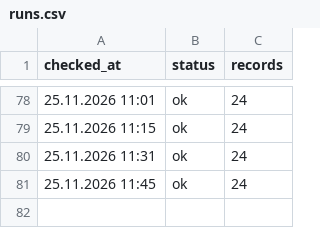
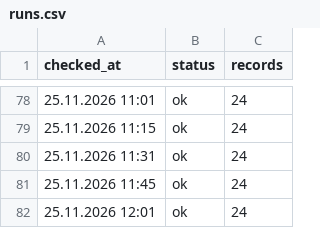
Before and after one commit to sv-slavchev/archar-tok, a CSV file: data/runs.csv, drawn as a sheet; only a part is shown, gaps mark what is left out; the diff names each change by its address in the sheet, - before the commit and + after, or states it on an @@ line.

```diff
--- a/data/runs.csv
+++ b/data/runs.csv
+row 82: 25.11.2026 12:01 | ok | 24
```
Also changed, not shown: data/incidents.csv, data/outages.csv, 1 other file.
